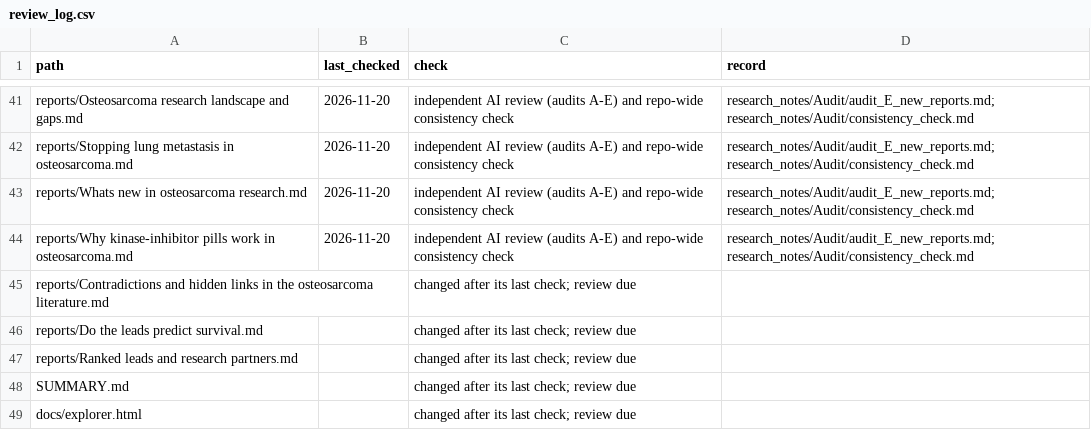
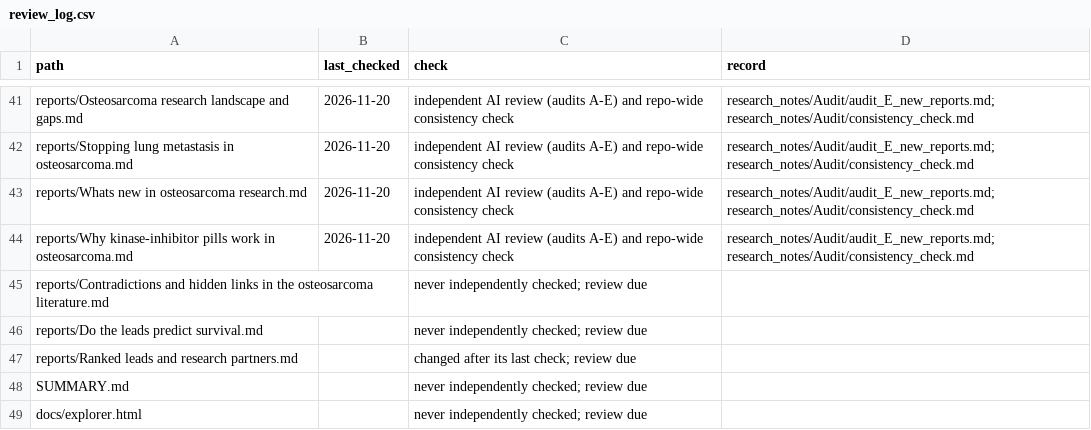
Before and after one commit to mgegen15-dev/For_John, a CSV file: data/review_log.csv, drawn as a sheet; only a part is shown, gaps mark what is left out.

```diff
--- a/data/review_log.csv
+++ b/data/review_log.csv
@@ -44,6 +44,6 @@ reports/Whats new in osteosarcoma research.md,2026-11-20,independent AI review (
 reports/Why kinase-inhibitor pills work in osteosarcoma.md,2026-11-20,independent AI review (audits A-E) and repo-wide consistency check,research_notes/Audit/audit_E_new_reports.md; research_notes/Audit/consistency_check.md
-reports/Contradictions and hidden links in the osteosarcoma literature.md,,changed after its last check; review due,
-reports/Do the leads predict survival.md,,changed after its last check; review due,
+reports/Contradictions and hidden links in the osteosarcoma literature.md,,never independently checked; review due,
+reports/Do the leads predict survival.md,,never independently checked; review due,
 reports/Ranked leads and research partners.md,,changed after its last check; review due,
-SUMMARY.md,,changed after its last check; review due,
-docs/explorer.html,,changed after its last check; review due,
+SUMMARY.md,,never independently checked; review due,
+docs/explorer.html,,never independently checked; review due,
```
Also changed, not shown: 17 other files.
